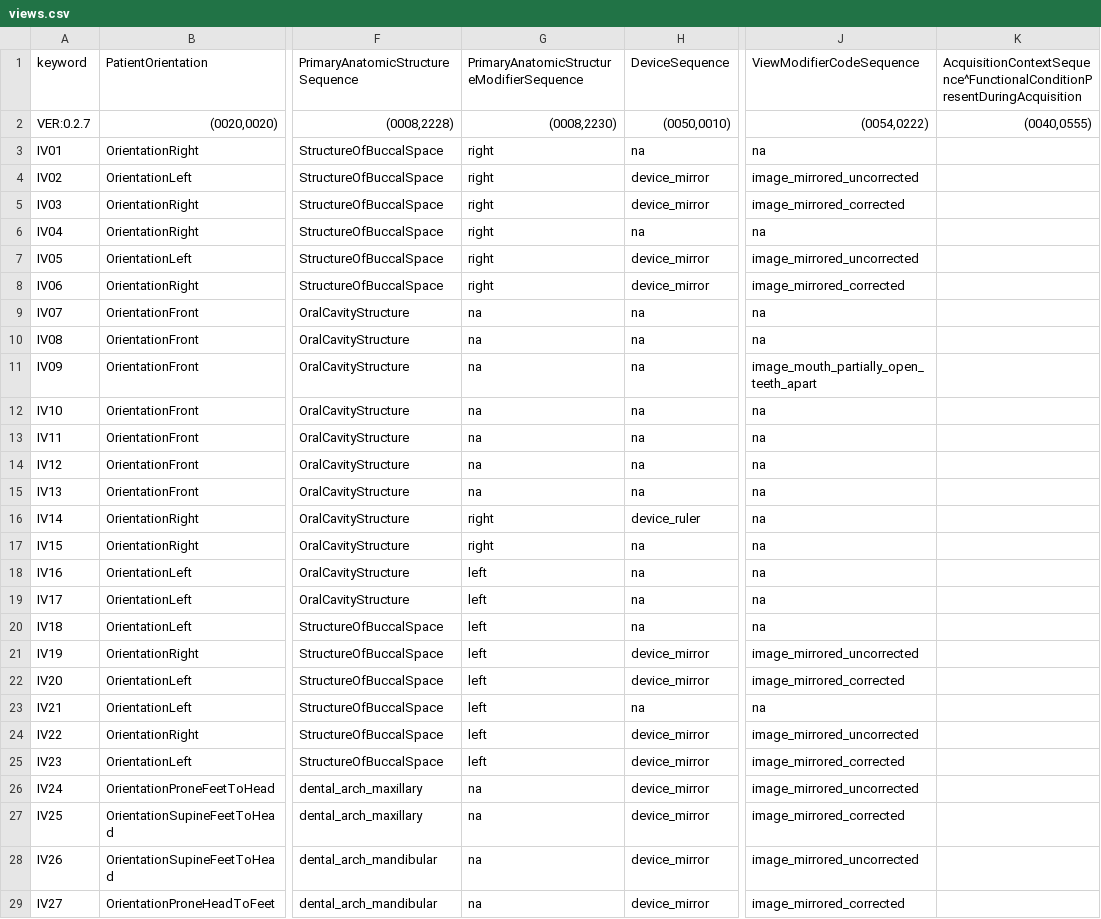
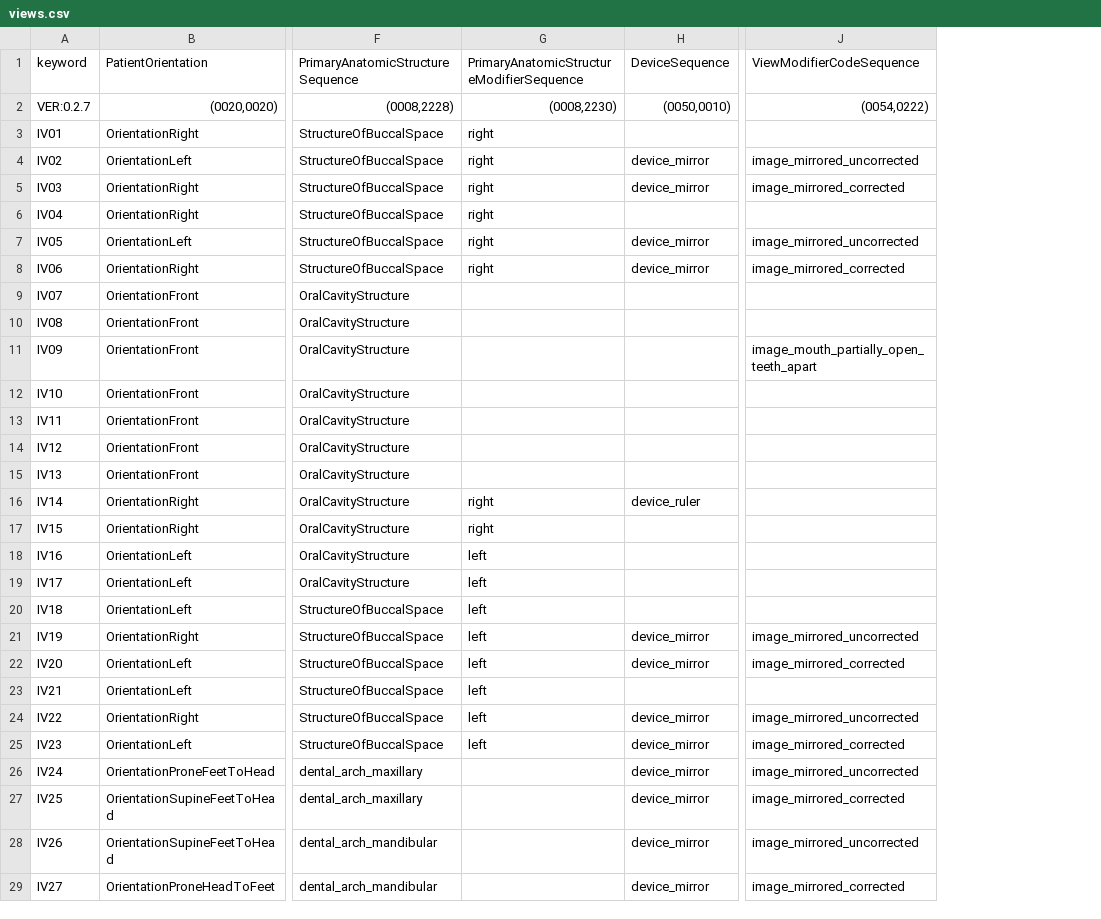
Before and after one commit to open-ortho/dicom4ortho, a CSV file: dicom4ortho/resources/views.csv, drawn as a sheet; only a part is shown, gaps mark what is left out; the diff covers the shown part only; the diff names each change by its address in the sheet, - before the commit and + after, or states it on an @@ line.

```diff
--- a/dicom4ortho/resources/views.csv
+++ b/dicom4ortho/resources/views.csv
-column K, rows 1-2: AcquisitionContextSequence^FunctionalConditionPresentDuringAcquisition | (0040,0555)
-H3: na
+H3: (empty)
-J3: na
+J3: (empty)
-H6: na
+H6: (empty)
-J6: na
+J6: (empty)
-G9:G15: na
+G9:G15: (empty)
-H9:H15: na
+H9:H15: (empty)
-J9:J10: na
+J9:J10: (empty)
-J12:J20: na
+J12:J20: (empty)
-H17:H20: na
+H17:H20: (empty)
-H23: na
+H23: (empty)
-J23: na
+J23: (empty)
-G26:G29: na
+G26:G29: (empty)
```
Also changed, not shown: 154 edited cells elsewhere in this file, dicom4ortho/resources/codes.csv, 7 other files.
